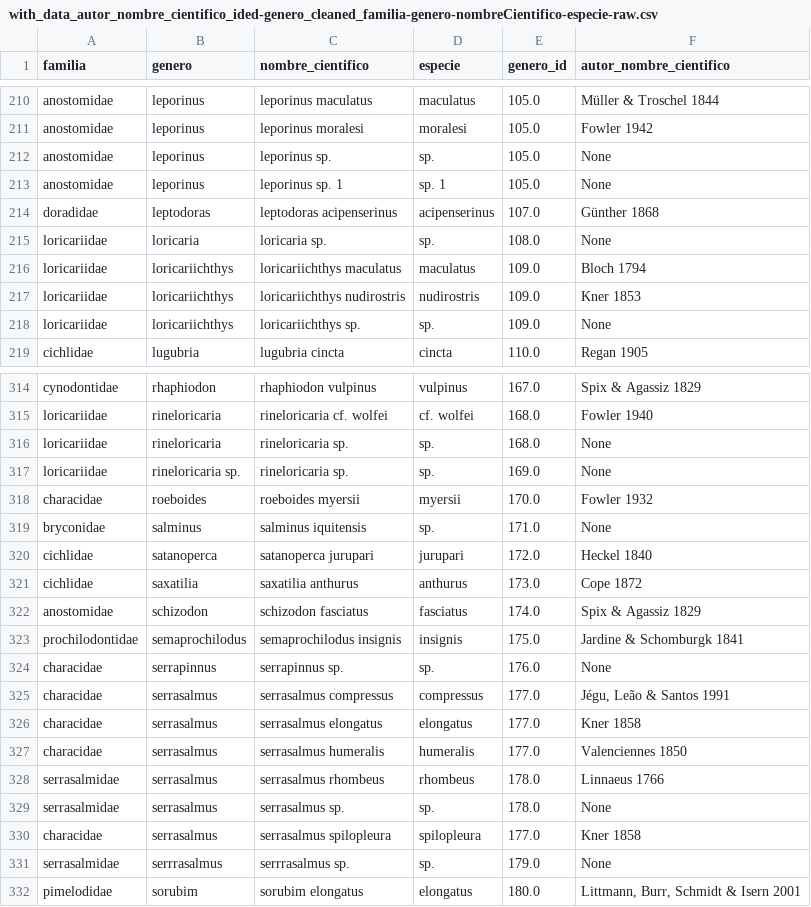
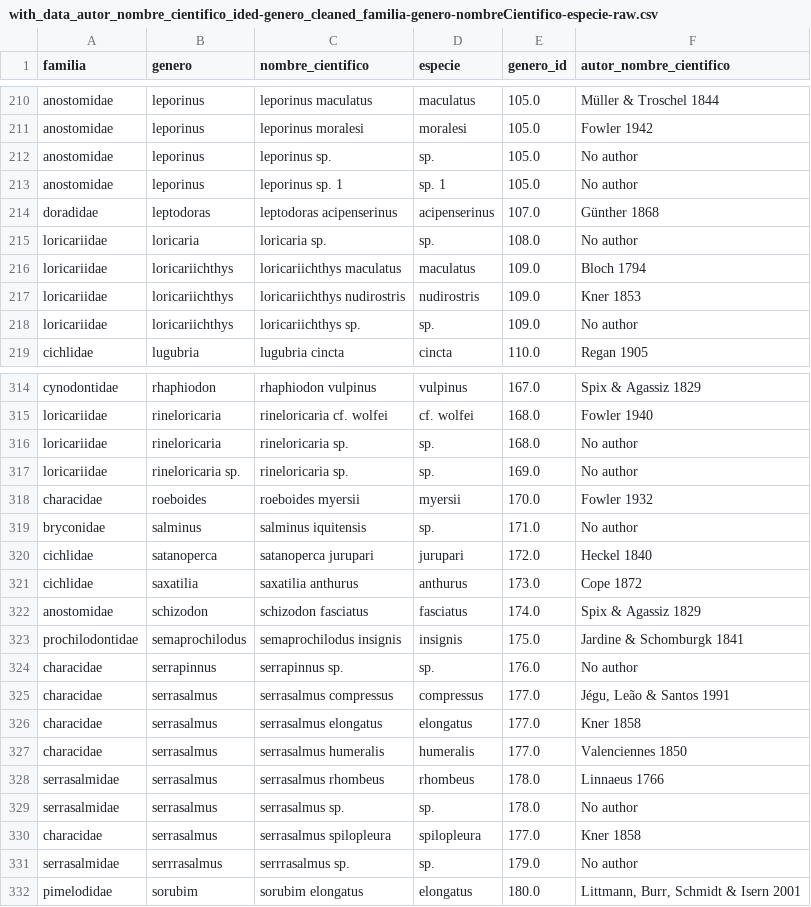
Before and after one commit to ccasado16/ichthyology-scripts-n-data, a CSV file: species/with_data_autor_nombre_cientifico_ided-genero_cleaned_familia-genero-nombreCientifico-especie-raw.csv, drawn as a sheet; only a part is shown, gaps mark what is left out; the diff covers the shown part only.

Commit message:
no author

```diff
--- a/species/with_data_autor_nombre_cientifico_ided-genero_cleaned_familia-genero-nombreCientifico-especie-raw.csv
+++ b/species/with_data_autor_nombre_cientifico_ided-genero_cleaned_familia-genero-nombreCientifico-especie-raw.csv
@@ -211,9 +211,9 @@ anostomidae,leporinus,leporinus maculatus,maculatus,105.0,Müller & Troschel 184
 anostomidae,leporinus,leporinus moralesi,moralesi,105.0,Fowler 1942
-anostomidae,leporinus,leporinus sp.,sp.,105.0,None
-anostomidae,leporinus,leporinus sp. 1,sp. 1,105.0,None
+anostomidae,leporinus,leporinus sp.,sp.,105.0,No author
+anostomidae,leporinus,leporinus sp. 1,sp. 1,105.0,No author
 doradidae,leptodoras,leptodoras acipenserinus,acipenserinus,107.0,Günther 1868
-loricariidae,loricaria,loricaria sp.,sp.,108.0,None
+loricariidae,loricaria,loricaria sp.,sp.,108.0,No author
 loricariidae,loricariichthys,loricariichthys maculatus,maculatus,109.0,Bloch 1794
 loricariidae,loricariichthys,loricariichthys nudirostris,nudirostris,109.0,Kner 1853
-loricariidae,loricariichthys,loricariichthys sp.,sp.,109.0,None
+loricariidae,loricariichthys,loricariichthys sp.,sp.,109.0,No author
 cichlidae,lugubria,lugubria cincta,cincta,110.0,Regan 1905
@@ -315,6 +315,6 @@ cynodontidae,rhaphiodon,rhaphiodon vulpinus,vulpinus,167.0,Spix & Agassiz 1829
 loricariidae,rineloricaria,rineloricaria cf. wolfei,cf. wolfei,168.0,Fowler 1940
-loricariidae,rineloricaria,rineloricaria sp.,sp.,168.0,None
-loricariidae,rineloricaria sp.,rineloricaria sp.,sp.,169.0,None
+loricariidae,rineloricaria,rineloricaria sp.,sp.,168.0,No author
+loricariidae,rineloricaria sp.,rineloricaria sp.,sp.,169.0,No author
 characidae,roeboides,roeboides myersii,myersii,170.0,Fowler 1932
-bryconidae,salminus,salminus iquitensis,sp.,171.0,None
+bryconidae,salminus,salminus iquitensis,sp.,171.0,No author
 cichlidae,satanoperca,satanoperca jurupari,jurupari,172.0,Heckel 1840
@@ -323,3 +323,3 @@ anostomidae,schizodon,schizodon fasciatus,fasciatus,174.0,Spix & Agassiz 1829
 prochilodontidae,semaprochilodus,semaprochilodus insignis,insignis,175.0,Jardine & Schomburgk 1841
-characidae,serrapinnus,serrapinnus sp.,sp.,176.0,None
+characidae,serrapinnus,serrapinnus sp.,sp.,176.0,No author
 characidae,serrasalmus,serrasalmus compressus,compressus,177.0,"Jégu, Leão & Santos 1991"
@@ -328,5 +328,5 @@ characidae,serrasalmus,serrasalmus humeralis,humeralis,177.0,Valenciennes 1850
 serrasalmidae,serrasalmus,serrasalmus rhombeus,rhombeus,178.0,Linnaeus 1766
-serrasalmidae,serrasalmus,serrasalmus sp.,sp.,178.0,None
+serrasalmidae,serrasalmus,serrasalmus sp.,sp.,178.0,No author
 characidae,serrasalmus,serrasalmus spilopleura,spilopleura,177.0,Kner 1858
-serrasalmidae,serrrasalmus,serrrasalmus sp.,sp.,179.0,None
+serrasalmidae,serrrasalmus,serrrasalmus sp.,sp.,179.0,No author
 pimelodidae,sorubim,sorubim elongatus,elongatus,180.0,"Littmann, Burr, Schmidt & Isern 2001"
```
Also changed, not shown: 58 edited cells elsewhere in this file, 1 other file.
